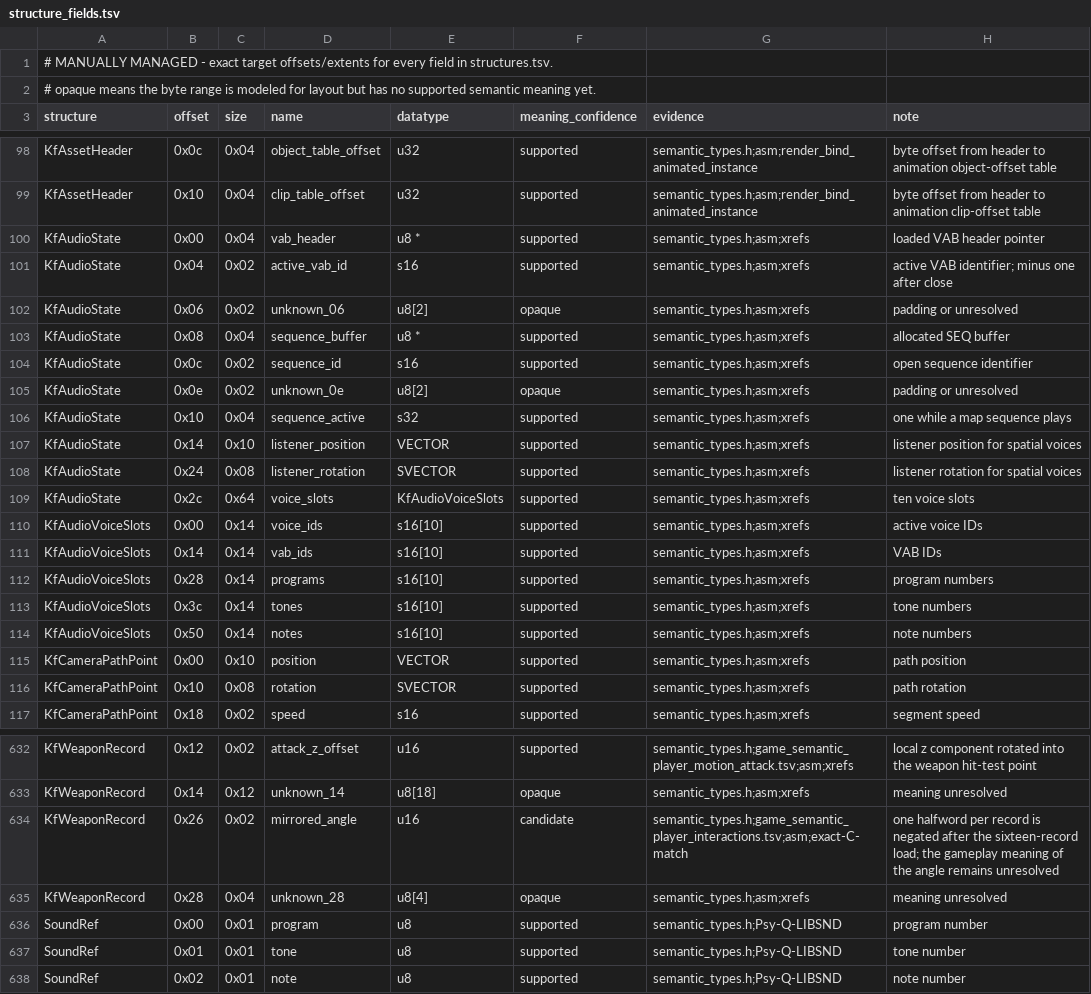
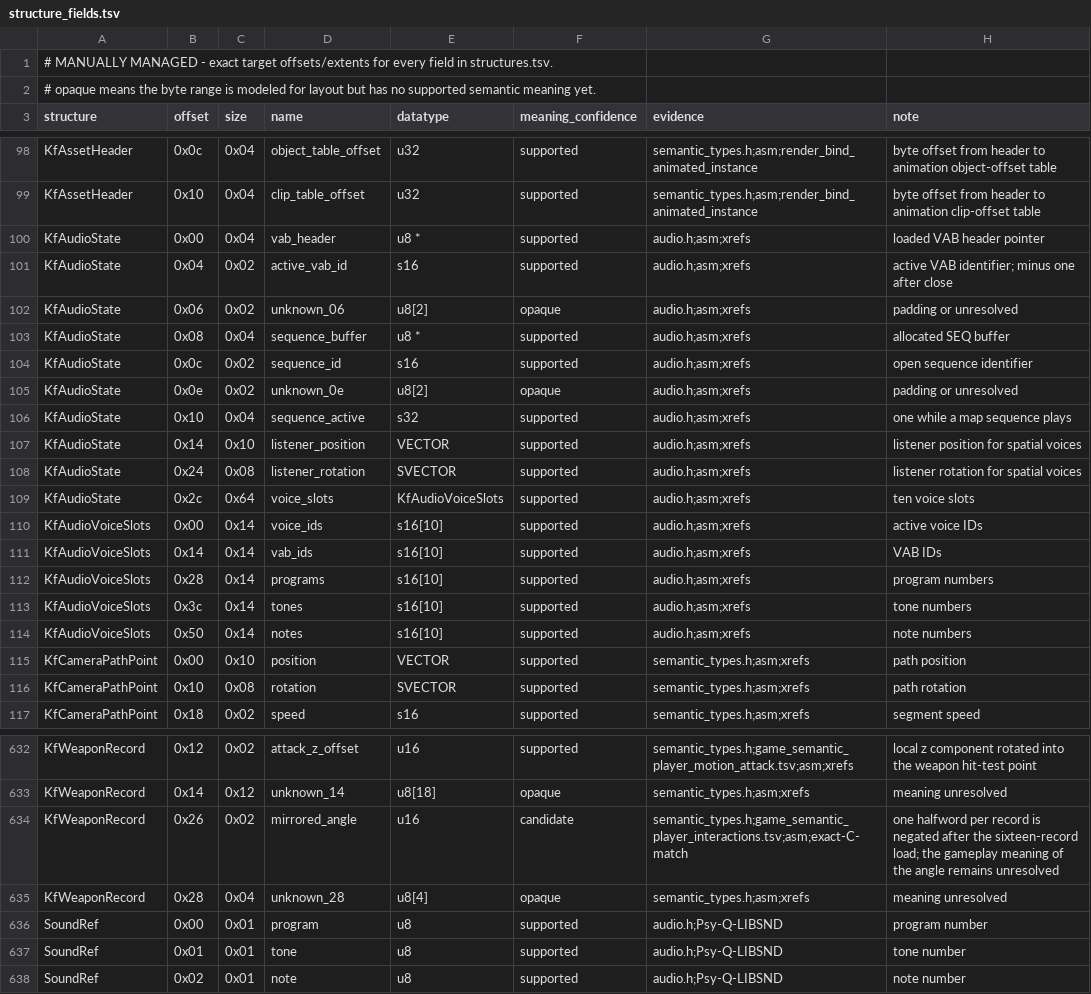
Before and after one commit to sushi-shi/kings-field-decomp, a TSV file: config/retail/structure_fields.tsv, drawn as a sheet; only a part is shown, gaps mark what is left out.

Commit message:
headers: give audio state a subsystem owner

```diff
--- a/config/retail/structure_fields.tsv
+++ b/config/retail/structure_fields.tsv
@@ -99,17 +99,17 @@ KfAssetHeader	0x0c	0x04	object_table_offset	u32	supported	semantic_types.h;asm;r
 KfAssetHeader	0x10	0x04	clip_table_offset	u32	supported	semantic_types.h;asm;render_bind_animated_instance	byte offset from header to animation clip-offset table
-KfAudioState	0x00	0x04	vab_header	u8 *	supported	semantic_types.h;asm;xrefs	loaded VAB header pointer
-KfAudioState	0x04	0x02	active_vab_id	s16	supported	semantic_types.h;asm;xrefs	active VAB identifier; minus one after close
-KfAudioState	0x06	0x02	unknown_06	u8[2]	opaque	semantic_types.h;asm;xrefs	padding or unresolved
-KfAudioState	0x08	0x04	sequence_buffer	u8 *	supported	semantic_types.h;asm;xrefs	allocated SEQ buffer
-KfAudioState	0x0c	0x02	sequence_id	s16	supported	semantic_types.h;asm;xrefs	open sequence identifier
-KfAudioState	0x0e	0x02	unknown_0e	u8[2]	opaque	semantic_types.h;asm;xrefs	padding or unresolved
-KfAudioState	0x10	0x04	sequence_active	s32	supported	semantic_types.h;asm;xrefs	one while a map sequence plays
-KfAudioState	0x14	0x10	listener_position	VECTOR	supported	semantic_types.h;asm;xrefs	listener position for spatial voices
-KfAudioState	0x24	0x08	listener_rotation	SVECTOR	supported	semantic_types.h;asm;xrefs	listener rotation for spatial voices
-KfAudioState	0x2c	0x64	voice_slots	KfAudioVoiceSlots	supported	semantic_types.h;asm;xrefs	ten voice slots
-KfAudioVoiceSlots	0x00	0x14	voice_ids	s16[10]	supported	semantic_types.h;asm;xrefs	active voice IDs
-KfAudioVoiceSlots	0x14	0x14	vab_ids	s16[10]	supported	semantic_types.h;asm;xrefs	VAB IDs
-KfAudioVoiceSlots	0x28	0x14	programs	s16[10]	supported	semantic_types.h;asm;xrefs	program numbers
-KfAudioVoiceSlots	0x3c	0x14	tones	s16[10]	supported	semantic_types.h;asm;xrefs	tone numbers
-KfAudioVoiceSlots	0x50	0x14	notes	s16[10]	supported	semantic_types.h;asm;xrefs	note numbers
+KfAudioState	0x00	0x04	vab_header	u8 *	supported	audio.h;asm;xrefs	loaded VAB header pointer
+KfAudioState	0x04	0x02	active_vab_id	s16	supported	audio.h;asm;xrefs	active VAB identifier; minus one after close
+KfAudioState	0x06	0x02	unknown_06	u8[2]	opaque	audio.h;asm;xrefs	padding or unresolved
+KfAudioState	0x08	0x04	sequence_buffer	u8 *	supported	audio.h;asm;xrefs	allocated SEQ buffer
+KfAudioState	0x0c	0x02	sequence_id	s16	supported	audio.h;asm;xrefs	open sequence identifier
+KfAudioState	0x0e	0x02	unknown_0e	u8[2]	opaque	audio.h;asm;xrefs	padding or unresolved
+KfAudioState	0x10	0x04	sequence_active	s32	supported	audio.h;asm;xrefs	one while a map sequence plays
+KfAudioState	0x14	0x10	listener_position	VECTOR	supported	audio.h;asm;xrefs	listener position for spatial voices
+KfAudioState	0x24	0x08	listener_rotation	SVECTOR	supported	audio.h;asm;xrefs	listener rotation for spatial voices
+KfAudioState	0x2c	0x64	voice_slots	KfAudioVoiceSlots	supported	audio.h;asm;xrefs	ten voice slots
+KfAudioVoiceSlots	0x00	0x14	voice_ids	s16[10]	supported	audio.h;asm;xrefs	active voice IDs
+KfAudioVoiceSlots	0x14	0x14	vab_ids	s16[10]	supported	audio.h;asm;xrefs	VAB IDs
+KfAudioVoiceSlots	0x28	0x14	programs	s16[10]	supported	audio.h;asm;xrefs	program numbers
+KfAudioVoiceSlots	0x3c	0x14	tones	s16[10]	supported	audio.h;asm;xrefs	tone numbers
+KfAudioVoiceSlots	0x50	0x14	notes	s16[10]	supported	audio.h;asm;xrefs	note numbers
 KfCameraPathPoint	0x00	0x10	position	VECTOR	supported	semantic_types.h;asm;xrefs	path position
@@ -635,4 +635,4 @@ KfWeaponRecord	0x26	0x02	mirrored_angle	u16	candidate	semantic_types.h;game_sema
 KfWeaponRecord	0x28	0x04	unknown_28	u8[4]	opaque	semantic_types.h;asm;xrefs	meaning unresolved
-SoundRef	0x00	0x01	program	u8	supported	semantic_types.h;Psy-Q-LIBSND	program number
-SoundRef	0x01	0x01	tone	u8	supported	semantic_types.h;Psy-Q-LIBSND	tone number
-SoundRef	0x02	0x01	note	u8	supported	semantic_types.h;Psy-Q-LIBSND	note number
+SoundRef	0x00	0x01	program	u8	supported	audio.h;Psy-Q-LIBSND	program number
+SoundRef	0x01	0x01	tone	u8	supported	audio.h;Psy-Q-LIBSND	tone number
+SoundRef	0x02	0x01	note	u8	supported	audio.h;Psy-Q-LIBSND	note number
```
Also changed, not shown: config/retail/structures.tsv, 9 other files.
